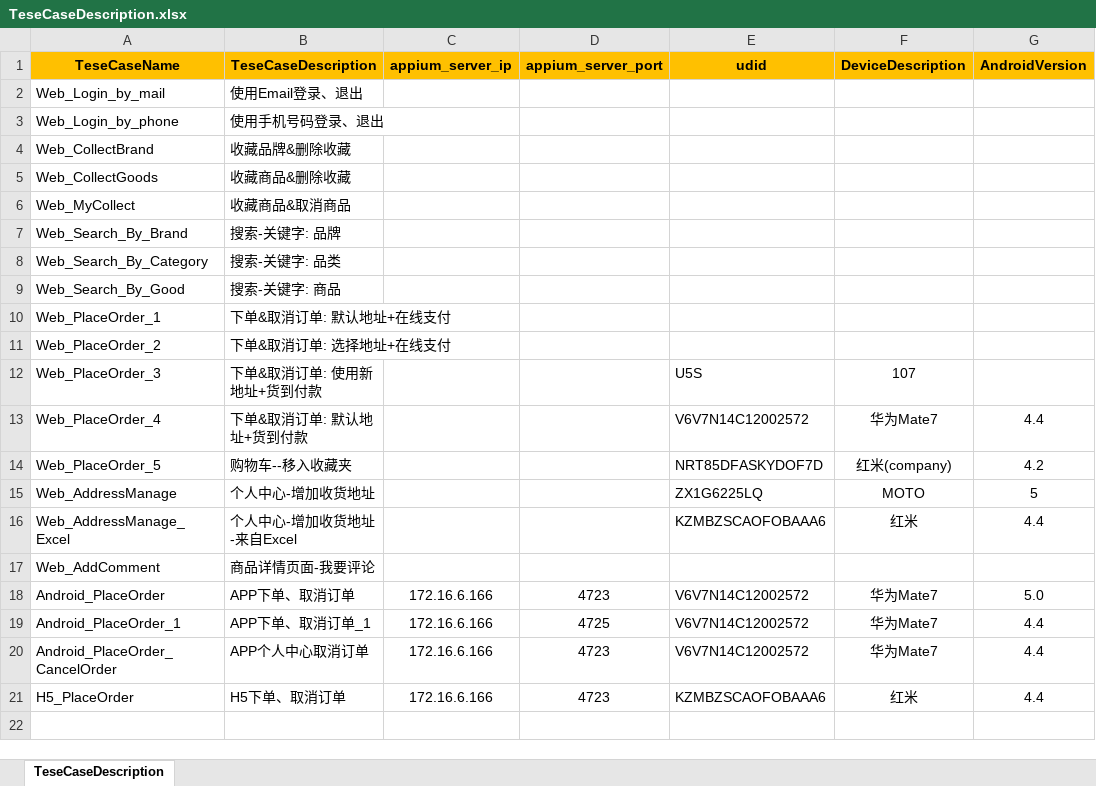
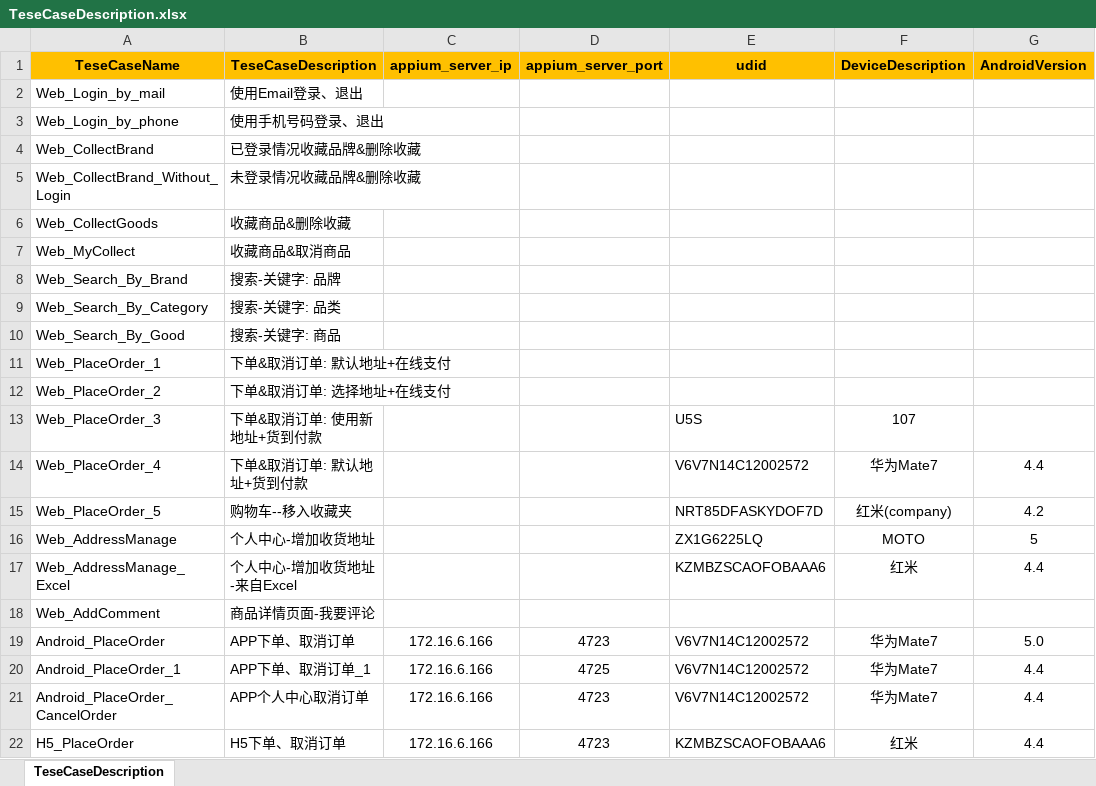
Before and after one commit to yzwy1988/YOHO_Automated_Test, an Excel workbook: Data/TeseCaseDescription.xlsx, sheet TeseCaseDescription, drawn as a sheet; values as stored, in another font and other column widths than the file's, no borders; the diff names each change by its address in the sheet, - before the commit and + after, or states it on an @@ line.

Commit message:
新增测试用例描述；

```diff
--- a/Data/TeseCaseDescription.xlsx (sheet TeseCaseDescription)
+++ b/Data/TeseCaseDescription.xlsx (sheet TeseCaseDescription)
-B4 (TeseCaseDescription): 收藏品牌&删除收藏
+B4 (TeseCaseDescription): 已登录情况收藏品牌&删除收藏
+row 5: Web_CollectBrand_Without_Login | 未登录情况收藏品牌&删除收藏
```
